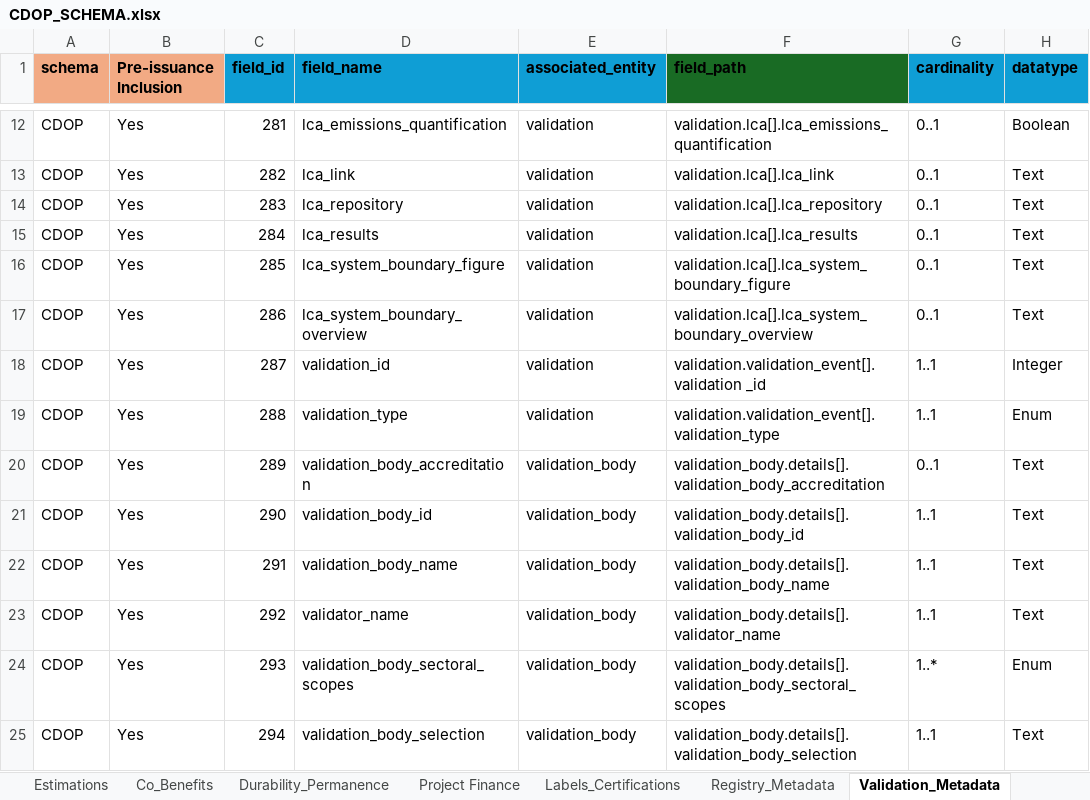
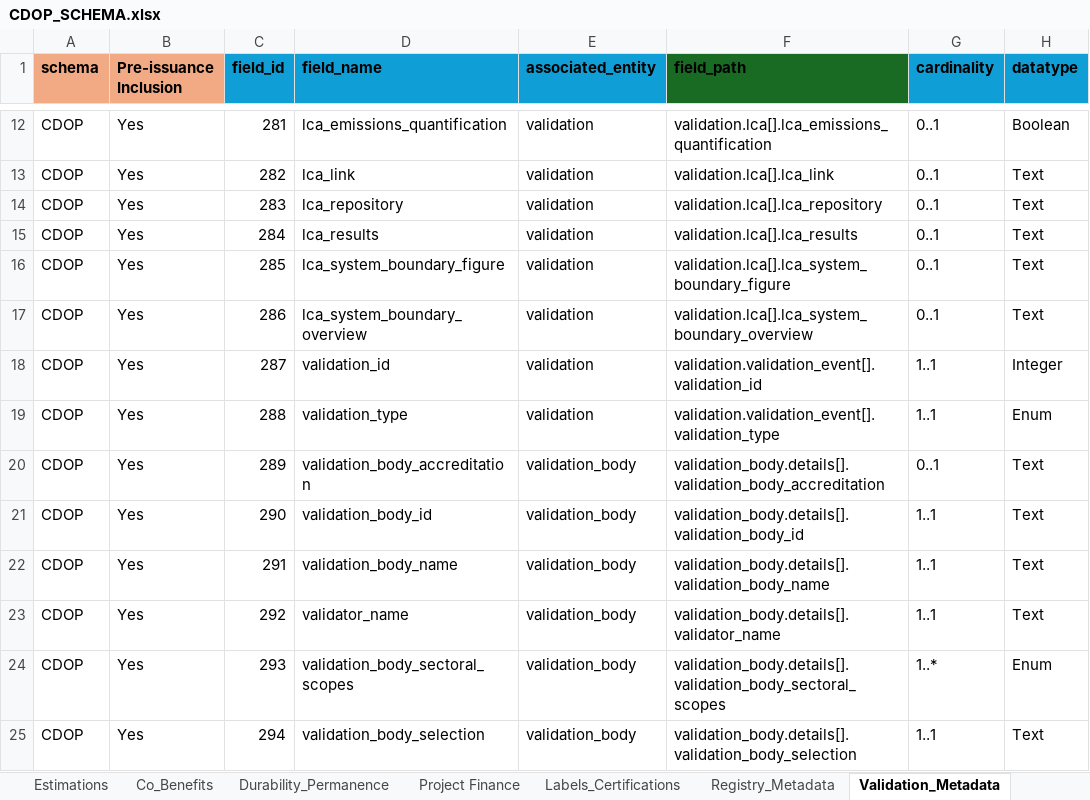
Before and after one commit to Carbon-Data-Open-Protocol/Carbon-Data-Open-Protocol, an Excel workbook: docs/CDOP_SCHEMA.xlsx, sheet Validation_Metadata, drawn as a sheet; only a part is shown, gaps mark what is left out; values as stored, in another font and other column widths than the file's, no borders; the diff names each change by its address in the sheet, - before the commit and + after, or states it on an @@ line.

Commit message:
Add files via upload
Corrected validation_id field path

```diff
--- a/docs/CDOP_SCHEMA.xlsx (sheet Validation_Metadata)
+++ b/docs/CDOP_SCHEMA.xlsx (sheet Validation_Metadata)
-F18 (field_path): validation.validation_event[].validation _id
+F18 (field_path): validation.validation_event[].validation_id
```
